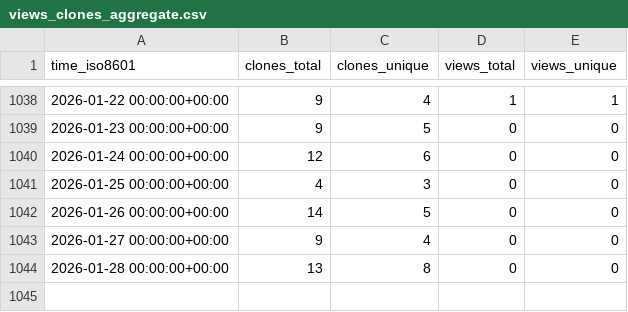
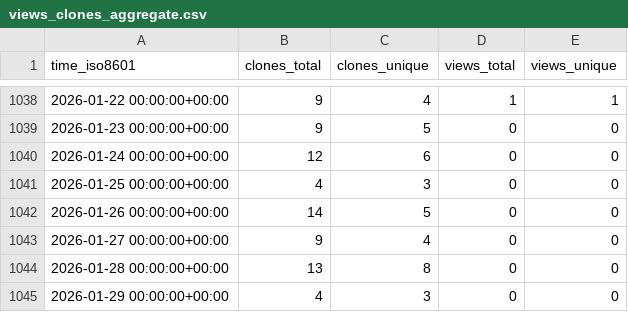
Before and after one commit to jiyuuchc/lacss, a CSV file: jiyuuchc/lacss/ghrs-data/views_clones_aggregate.csv, drawn as a sheet; only a part is shown, gaps mark what is left out; the diff names each change by its address in the sheet, - before the commit and + after, or states it on an @@ line.

```diff
--- a/jiyuuchc/lacss/ghrs-data/views_clones_aggregate.csv
+++ b/jiyuuchc/lacss/ghrs-data/views_clones_aggregate.csv
+row 1045: 2026-01-29 00:00:00+00:00 | 4 | 3 | 0 | 0
```
Also changed, not shown: 1 other file.
